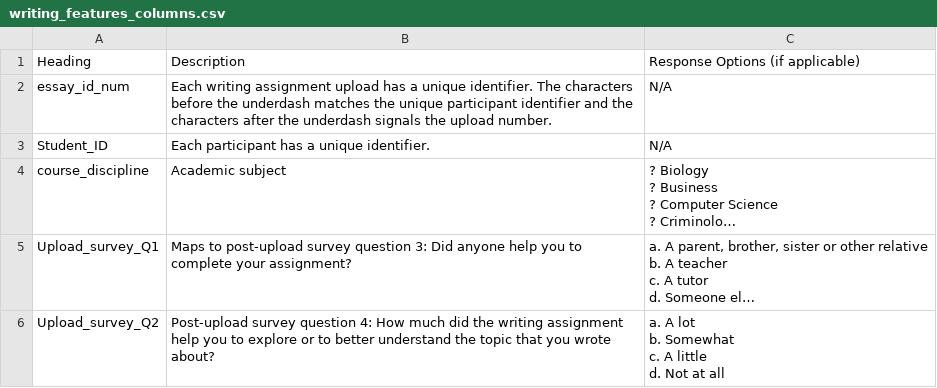
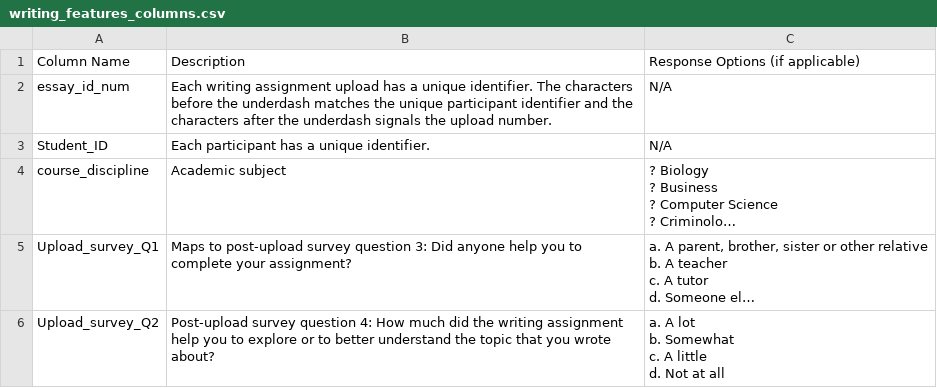
Before and after one commit to EducationalTestingService/ies-writing-achievement-study-data, a CSV file: docs/writing_features_columns.csv, drawn as a sheet; only a part is shown; long unchanged cells end in ….

```diff
--- a/docs/writing_features_columns.csv
+++ b/docs/writing_features_columns.csv
@@ -1,2 +1,2 @@
-Heading,Description,Response Options (if applicable),,,,
+Column Name,Description,Response Options (if applicable),,,,
 essay_id_num,Each writing assignment upload has a unique identifier.  The characters before the underdash matches the unique participant identifier and the characters after the underdash signals the upload number.,N/A,,,,
```
Also changed, not shown: docs/student_data_columns.csv.
